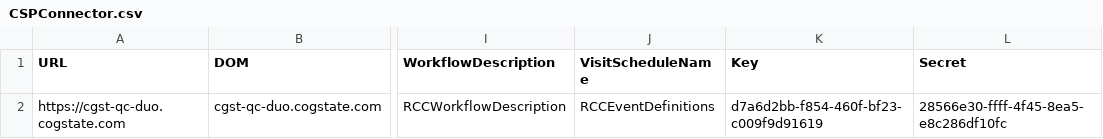
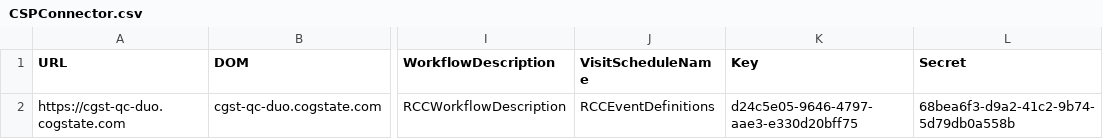
Before and after one commit to zchekir/dll, a CSV file: RedCapCloud/RedCapCloud/CSPConnector.csv, drawn as a sheet; only a part is shown, gaps mark what is left out; the diff names each change by its address in the sheet, - before the commit and + after, or states it on an @@ line.

```diff
--- a/RedCapCloud/RedCapCloud/CSPConnector.csv
+++ b/RedCapCloud/RedCapCloud/CSPConnector.csv
-K2 (Key): d7a6d2bb-f854-460f-bf23-c009f9d91619
+K2 (Key): d24c5e05-9646-4797-aae3-e330d20bff75
-L2 (Secret): 28566e30-ffff-4f45-8ea5-e8c286df10fc
+L2 (Secret): 68bea6f3-d9a2-41c2-9b74-5d79db0a558b
```
Also changed, not shown: RedCapCloud/RedCapCloud/DataConnector.csv, 23 other files.
